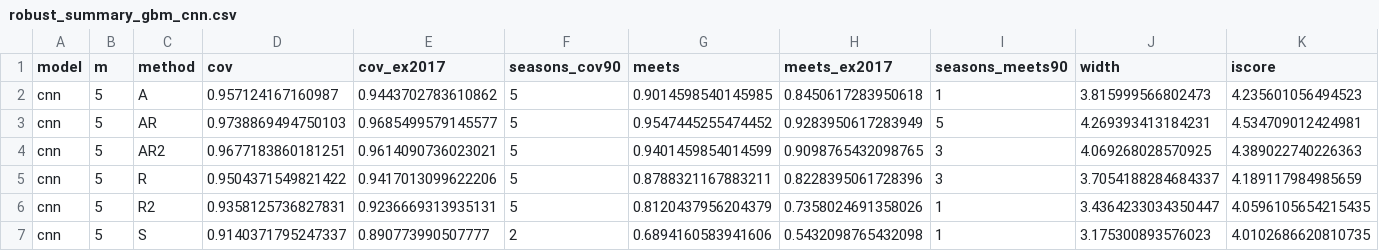
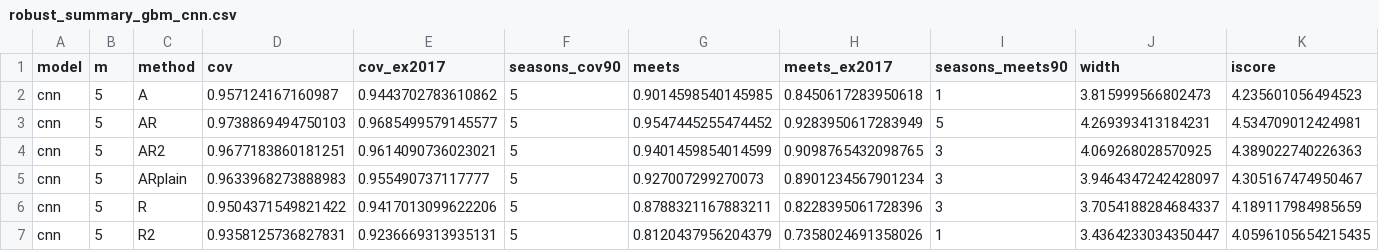
Before and after one commit to Bhargavteja-9779/rp_c_15, a CSV file: results/cycle4/robust_summary_gbm_cnn.csv, drawn as a sheet; only a part is shown; the shorter side is filled out with more unchanged rows; the diff covers the shown part only; the diff names each change by its address in the sheet, - before the commit and + after, or states it on an @@ line.

```diff
--- a/results/cycle4/robust_summary_gbm_cnn.csv
+++ b/results/cycle4/robust_summary_gbm_cnn.csv
+row 5: cnn | 5 | ARplain | 0.9633968273888983 | 0.955490737117777 | 5 | 0.927007299270073 | 0.8901234567901234 | 3 | 3.9464347242428097 | 4.305167474950467
```
Also changed, not shown: 7 added rows elsewhere in this file, results/cycle4/robust_summary.csv, 10 other files.
